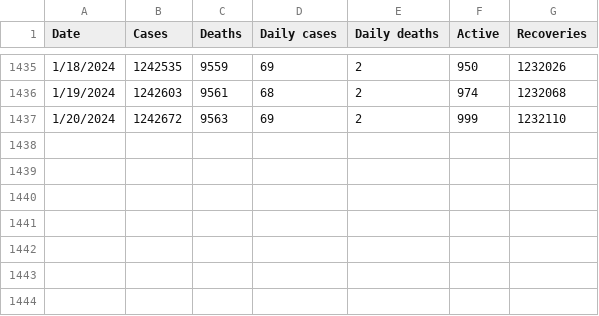
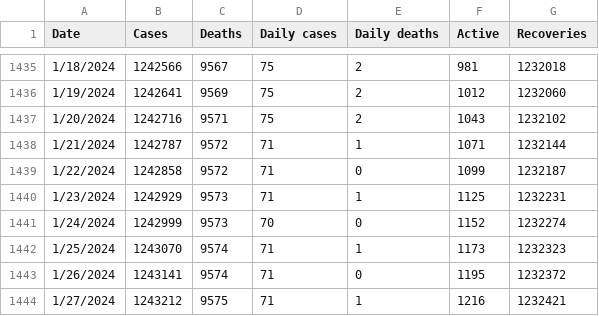
Before and after one commit to DailyCovidCases/covid19-active-cases, a CSV file: covid_19_data/Costa Rica.csv, drawn as a sheet; only a part is shown, gaps mark what is left out; the diff covers the shown part only.

```diff
--- a/covid_19_data/Costa Rica.csv
+++ b/covid_19_data/Costa Rica.csv
@@ -1435,3 +1435,10 @@ Date,Cases,Deaths,Daily cases,Daily deaths,Active,Recoveries
-1/18/2024,1242535,9559,69,2,950,1232026
-1/19/2024,1242603,9561,68,2,974,1232068
-1/20/2024,1242672,9563,69,2,999,1232110
+1/18/2024,1242566,9567,75,2,981,1232018
+1/19/2024,1242641,9569,75,2,1012,1232060
+1/20/2024,1242716,9571,75,2,1043,1232102
+1/21/2024,1242787,9572,71,1,1071,1232144
+1/22/2024,1242858,9572,71,0,1099,1232187
+1/23/2024,1242929,9573,71,1,1125,1232231
+1/24/2024,1242999,9573,70,0,1152,1232274
+1/25/2024,1243070,9574,71,1,1173,1232323
+1/26/2024,1243141,9574,71,0,1195,1232372
+1/27/2024,1243212,9575,71,1,1216,1232421
```
Also changed, not shown: 63 edited cells elsewhere in this file.
